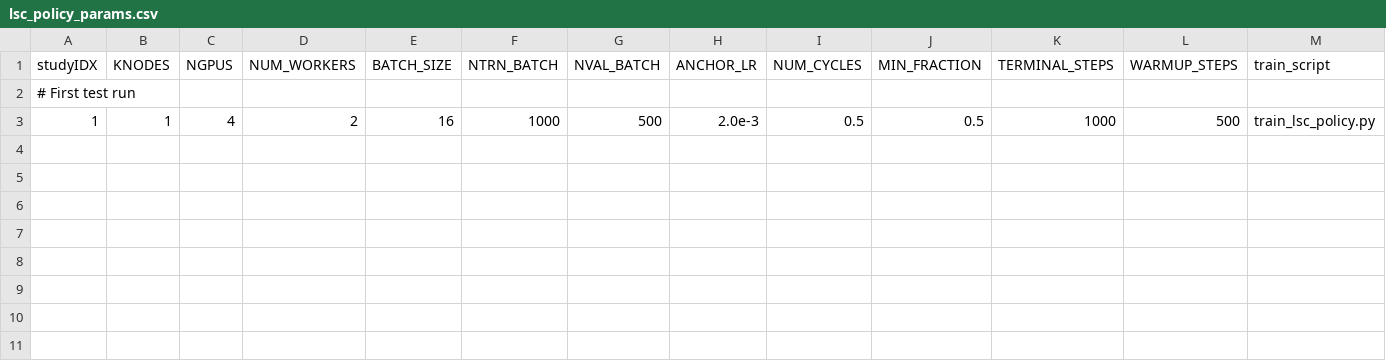
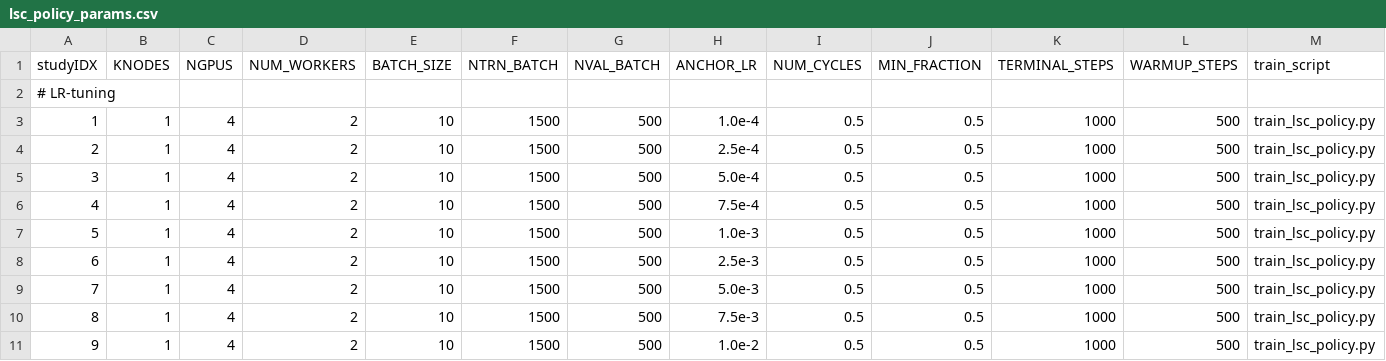
Before and after one commit to lanl/Yoke, a CSV file: applications/harnesses/ch_lsc_policy/lsc_policy_params.csv, drawn as a sheet.

Commit message:
Setup LR study.

```diff
--- a/applications/harnesses/ch_lsc_policy/lsc_policy_params.csv
+++ b/applications/harnesses/ch_lsc_policy/lsc_policy_params.csv
@@ -1,3 +1,11 @@
 studyIDX,KNODES,NGPUS,NUM_WORKERS,BATCH_SIZE,NTRN_BATCH,NVAL_BATCH,ANCHOR_LR,NUM_CYCLES,MIN_FRACTION,TERMINAL_STEPS,WARMUP_STEPS,train_script
-# First test run
-1,1,4,2,16,1000,500,2.0e-3,0.5,0.5,1000,500,train_lsc_policy.py
+# LR-tuning
+1,1,4,2,10,1500,500,1.0e-4,0.5,0.5,1000,500,train_lsc_policy.py
+2,1,4,2,10,1500,500,2.5e-4,0.5,0.5,1000,500,train_lsc_policy.py
+3,1,4,2,10,1500,500,5.0e-4,0.5,0.5,1000,500,train_lsc_policy.py
+4,1,4,2,10,1500,500,7.5e-4,0.5,0.5,1000,500,train_lsc_policy.py
+5,1,4,2,10,1500,500,1.0e-3,0.5,0.5,1000,500,train_lsc_policy.py
+6,1,4,2,10,1500,500,2.5e-3,0.5,0.5,1000,500,train_lsc_policy.py
+7,1,4,2,10,1500,500,5.0e-3,0.5,0.5,1000,500,train_lsc_policy.py
+8,1,4,2,10,1500,500,7.5e-3,0.5,0.5,1000,500,train_lsc_policy.py
+9,1,4,2,10,1500,500,1.0e-2,0.5,0.5,1000,500,train_lsc_policy.py
```
Also changed, not shown: 2 other files.
